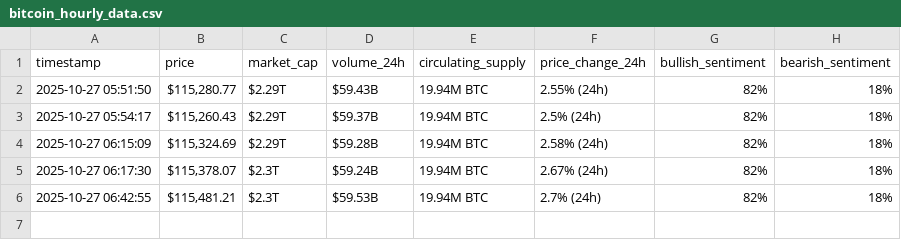
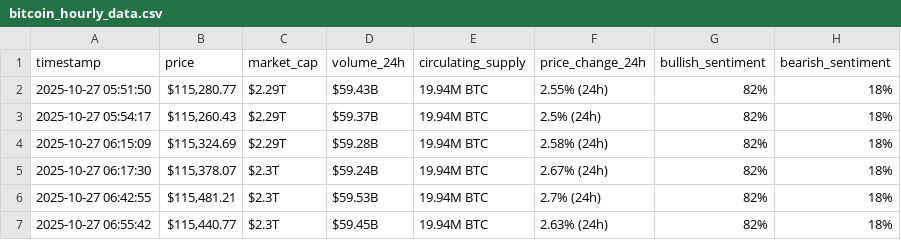
Before and after one commit to BahaaMattar/webscraping-automation, a CSV file: bitcoin_hourly_data.csv, drawn as a sheet.

```diff
--- a/bitcoin_hourly_data.csv
+++ b/bitcoin_hourly_data.csv
@@ -6 +6,2 @@ timestamp,price,market_cap,volume_24h,circulating_supply,price_change_24h,bullis
 2025-10-27 06:42:55,"$115,481.21",$2.3T,$59.53B,19.94M BTC,2.7% (24h),82%,18%
+2025-10-27 06:55:42,"$115,440.77",$2.3T,$59.45B,19.94M BTC,2.63% (24h),82%,18%
```
